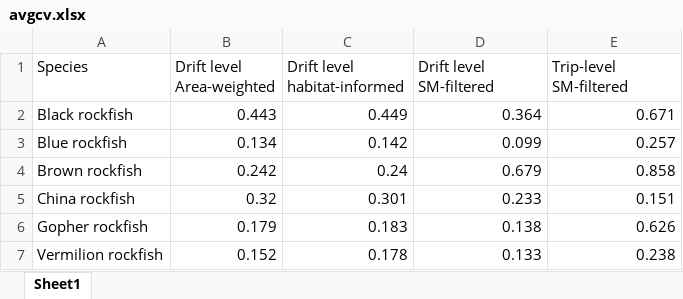
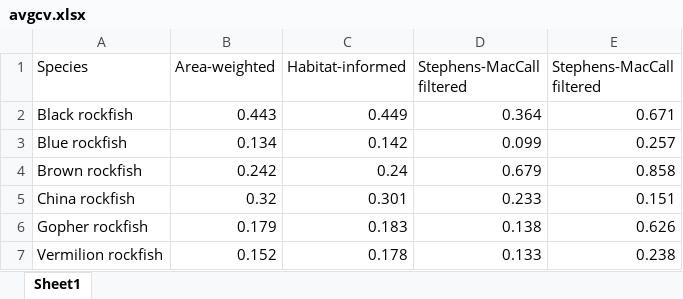
Before and after one commit to melissamonk-NOAA/habitat-indices-paper, an Excel workbook: Monk-manuscript/avgcv.xlsx, sheet Sheet1, drawn as a sheet; values as stored, in another font and other column widths than the file's, no borders; the diff names each change by its address in the sheet, - before the commit and + after, or states it on an @@ line.

```diff
--- a/Monk-manuscript/avgcv.xlsx (sheet Sheet1)
+++ b/Monk-manuscript/avgcv.xlsx (sheet Sheet1)
-B1: Drift level Area-weighted
+B1: Area-weighted
-C1: Drift level habitat-informed
+C1: Habitat-informed
-D1: Drift level SM-filtered
+D1: Stephens-MacCall filtered
-E1: Trip-level SM-filtered
+E1: Stephens-MacCall filtered
```
Also changed, not shown: 5 other files.
